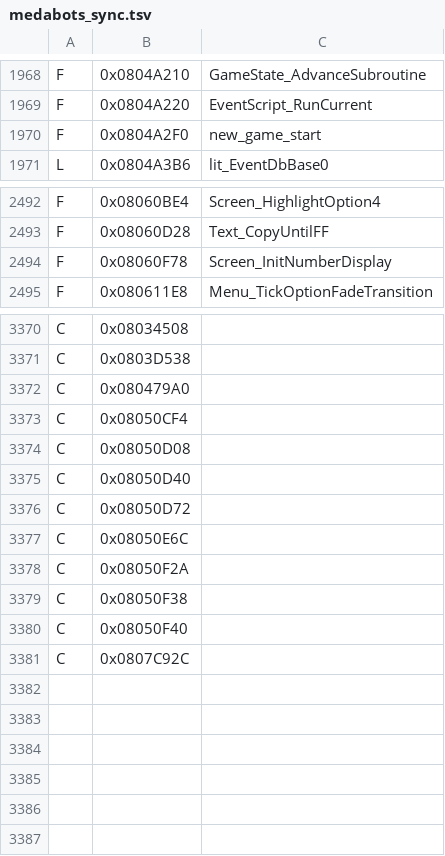
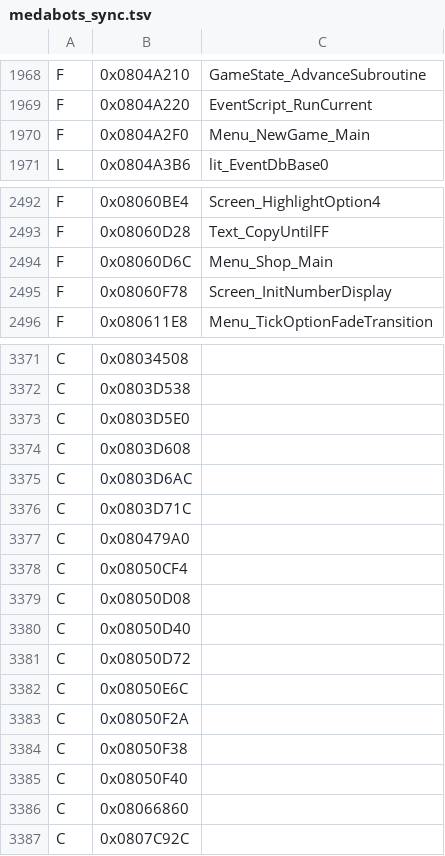
Before and after one commit to jvsdm/Medabots-Romhacking-Toolkit, a TSV file: re/ghidra/medabots_sync.tsv, drawn as a sheet; only a part is shown, gaps mark what is left out.

```diff
--- a/re/ghidra/medabots_sync.tsv
+++ b/re/ghidra/medabots_sync.tsv
@@ -1969,3 +1969,3 @@ F	0x0804A210	GameState_AdvanceSubroutine
 F	0x0804A220	EventScript_RunCurrent
-F	0x0804A2F0	new_game_start
+F	0x0804A2F0	Menu_NewGame_Main
 L	0x0804A3B6	lit_EventDbBase0
@@ -2493,2 +2493,3 @@ F	0x08060BE4	Screen_HighlightOption4
 F	0x08060D28	Text_CopyUntilFF
+F	0x08060D6C	Menu_Shop_Main
 F	0x08060F78	Screen_InitNumberDisplay
@@ -3371,2 +3372,6 @@ C	0x08034508
 C	0x0803D538
+C	0x0803D5E0
+C	0x0803D608
+C	0x0803D6AC
+C	0x0803D71C
 C	0x080479A0
@@ -3380,2 +3385,3 @@ C	0x08050F38
 C	0x08050F40
+C	0x08066860
 C	0x0807C92C
```
Also changed, not shown: re/symbols/mtbe.csv, 4 other files.
